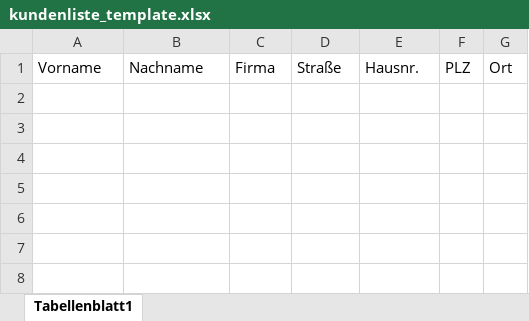
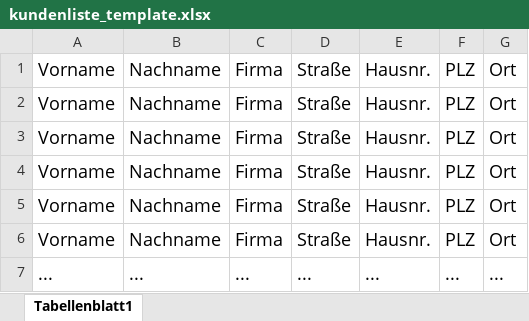
Before and after one commit to c1969/mailing, an Excel workbook: appdata/static/template/kundenliste_template.xlsx, sheet Tabellenblatt1, drawn as a sheet; values as stored, in another font and other column widths than the file's, no borders; charts and pictures not drawn; the diff names each change by its address in the sheet, - before the commit and + after, or states it on an @@ line.

Commit message:
make excel template downloadable

```diff
--- a/appdata/static/template/kundenliste_template.xlsx (sheet Tabellenblatt1)
+++ b/appdata/static/template/kundenliste_template.xlsx (sheet Tabellenblatt1)
@@ A1:G1 text size: larger @@
+row 2: Vorname | Nachname | Firma | Straße | Hausnr. | PLZ | Ort
+row 3: Vorname | Nachname | Firma | Straße | Hausnr. | PLZ | Ort
+row 4: Vorname | Nachname | Firma | Straße | Hausnr. | PLZ | Ort
+row 5: Vorname | Nachname | Firma | Straße | Hausnr. | PLZ | Ort
+row 6: Vorname | Nachname | Firma | Straße | Hausnr. | PLZ | Ort
+row 7: ... | ... | ... | ... | ... | ... | ...
```
Also changed, not shown: 1 other file.
